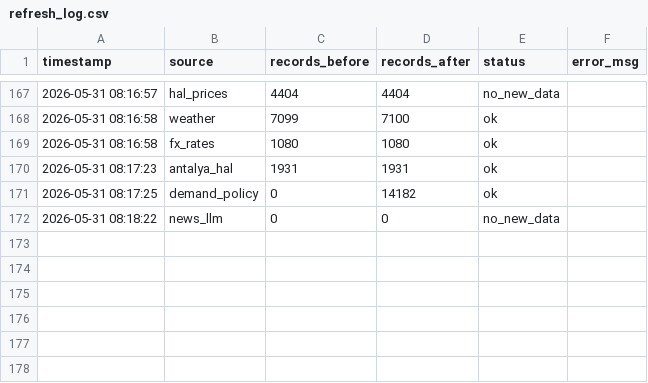
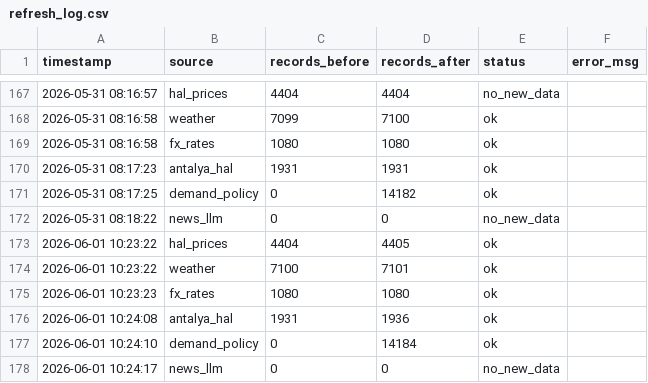
Before and after one commit to susarlar/orangepricecalculatorquantic, a CSV file: data/processed/refresh_log.csv, drawn as a sheet; only a part is shown, gaps mark what is left out; the diff names each change by its address in the sheet, - before the commit and + after, or states it on an @@ line.

```diff
--- a/data/processed/refresh_log.csv
+++ b/data/processed/refresh_log.csv
+row 173: 2026-06-01 10:23:22 | hal_prices | 4404 | 4405 | ok
+row 174: 2026-06-01 10:23:22 | weather | 7100 | 7101 | ok
+row 175: 2026-06-01 10:23:23 | fx_rates | 1080 | 1080 | ok
+row 176: 2026-06-01 10:24:08 | antalya_hal | 1931 | 1936 | ok
+row 177: 2026-06-01 10:24:10 | demand_policy | 0 | 14184 | ok
+row 178: 2026-06-01 10:24:17 | news_llm | 0 | 0 | no_new_data
```
Also changed, not shown: data/processed/prediction_history.csv, data/raw/antalya_hal_prices.csv, 17 other files.
